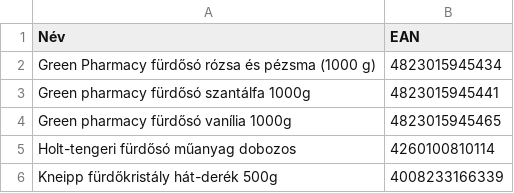
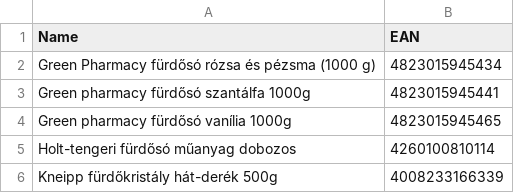
Before and after one commit to marhapori/bio-scraper, a CSV file: products.csv, drawn as a sheet; only a part is shown.

```diff
--- a/products.csv
+++ b/products.csv
@@ -1,2 +1,2 @@
-Név;EAN
+Name;EAN
 Green Pharmacy fürdősó rózsa és pézsma (1000 g);4823015945434
```
Also changed, not shown: 1 other file.
